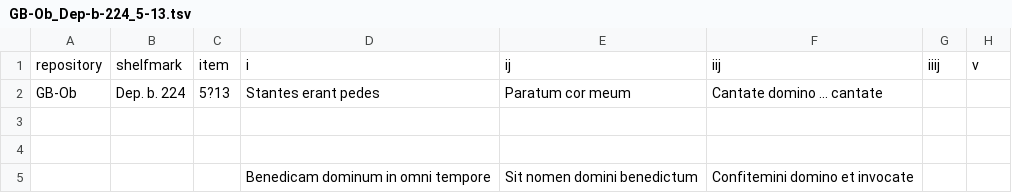
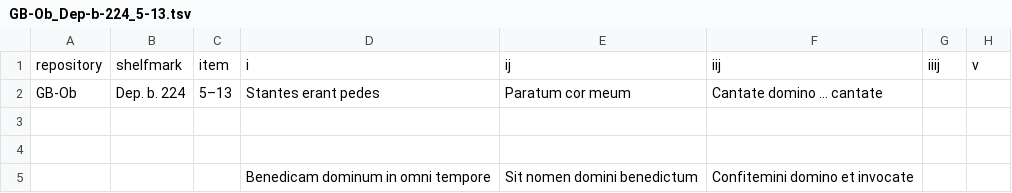
Before and after one commit to Nemer50/alleluia, a TSV file: GB-Ob_Dep-b-224_5-13.tsv, drawn as a sheet; only a part is shown; the diff names each change by its address in the sheet, - before the commit and + after, or states it on an @@ line.

Commit message:
Updating TSV export from Google Sheets

```diff
--- a/GB-Ob_Dep-b-224_5-13.tsv
+++ b/GB-Ob_Dep-b-224_5-13.tsv
-C2: 5?13
+C2: 5–13
```
